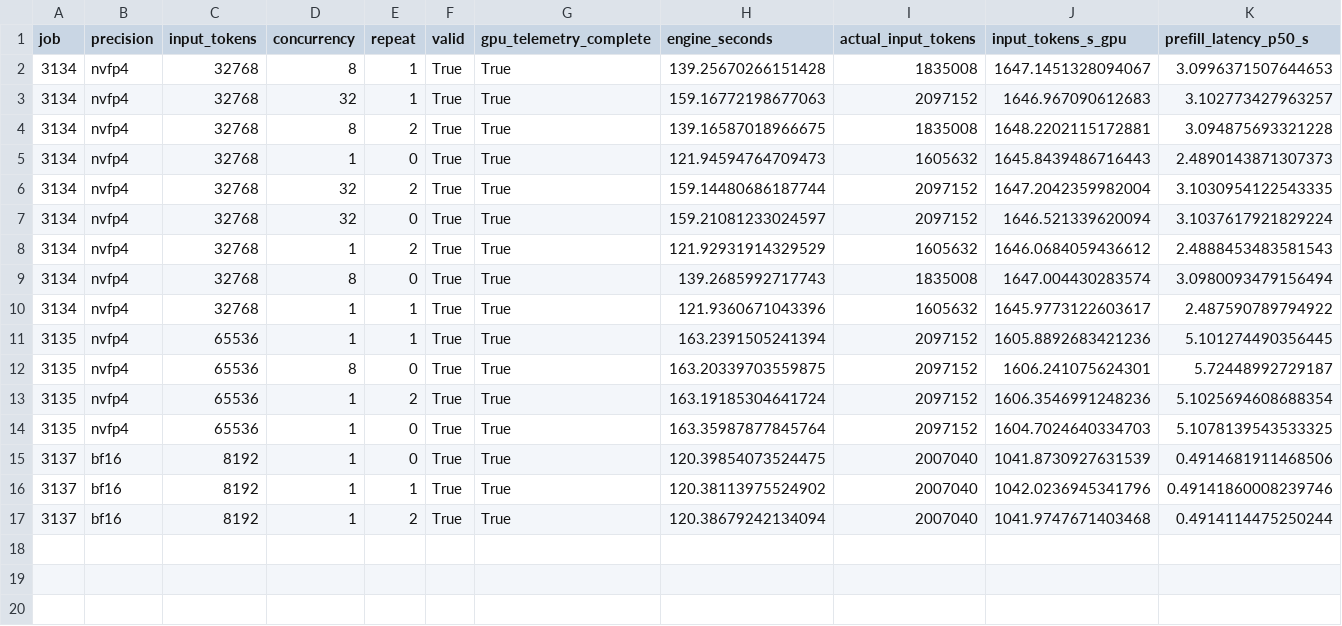
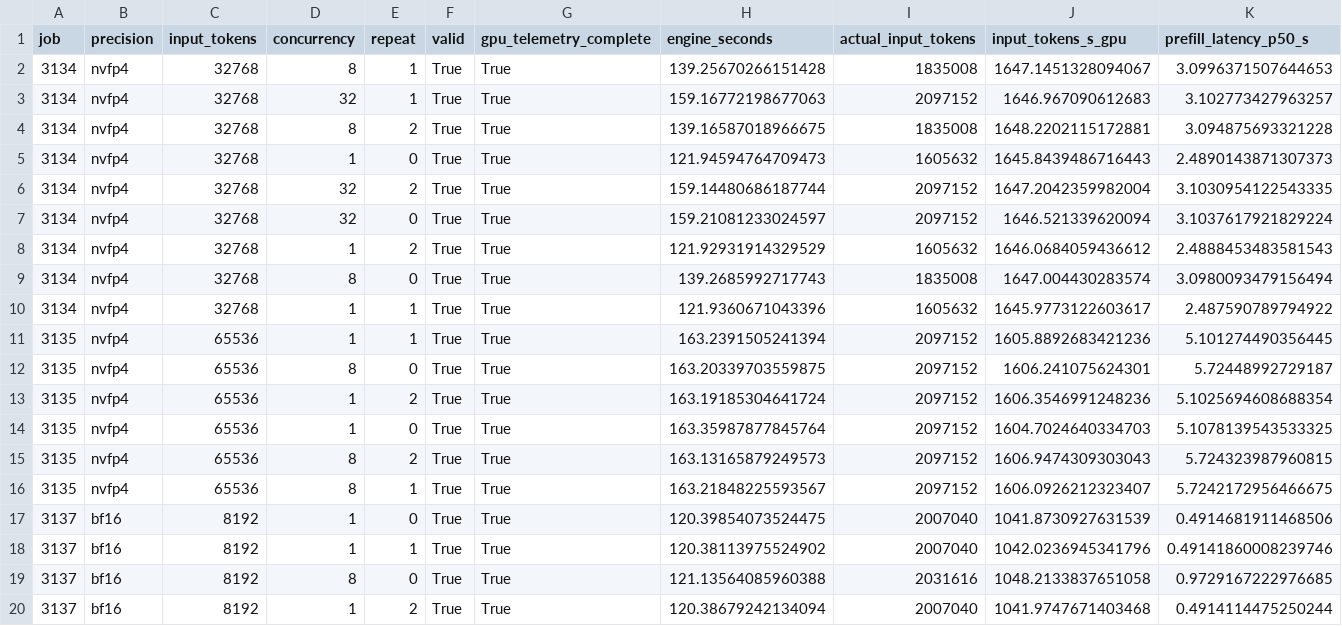
Before and after one commit to zhiyuanhubj/agent-benchmark-evals-20261019, a CSV file: evidence/muse_decode_perf_20261029/prefill_rounds.csv, drawn as a sheet; only a part is shown; rows hold the shown columns only; the diff names each change by its address in the sheet, - before the commit and + after, or states it on an @@ line.

Commit message:
Update independent Muse decode-only measurement progress

```diff
--- a/evidence/muse_decode_perf_20261029/prefill_rounds.csv
+++ b/evidence/muse_decode_perf_20261029/prefill_rounds.csv
+row 15: 3135 | nvfp4 | 65536 | 8 | 2 | True | True | 163.13165879249573 | 2097152 | 1606.9474309303043 | 5.724323987960815
+row 16: 3135 | nvfp4 | 65536 | 8 | 1 | True | True | 163.21848225593567 | 2097152 | 1606.0926212323407 | 5.7242172956466675
+row 19: 3137 | bf16 | 8192 | 8 | 0 | True | True | 121.13564085960388 | 2031616 | 1048.2133837651058 | 0.9729167222976685
```
Also changed, not shown: evidence/muse_decode_perf_20261029/decode_matrix.csv, evidence/muse_decode_perf_20261029/decode_rounds.csv, 17 other files.
